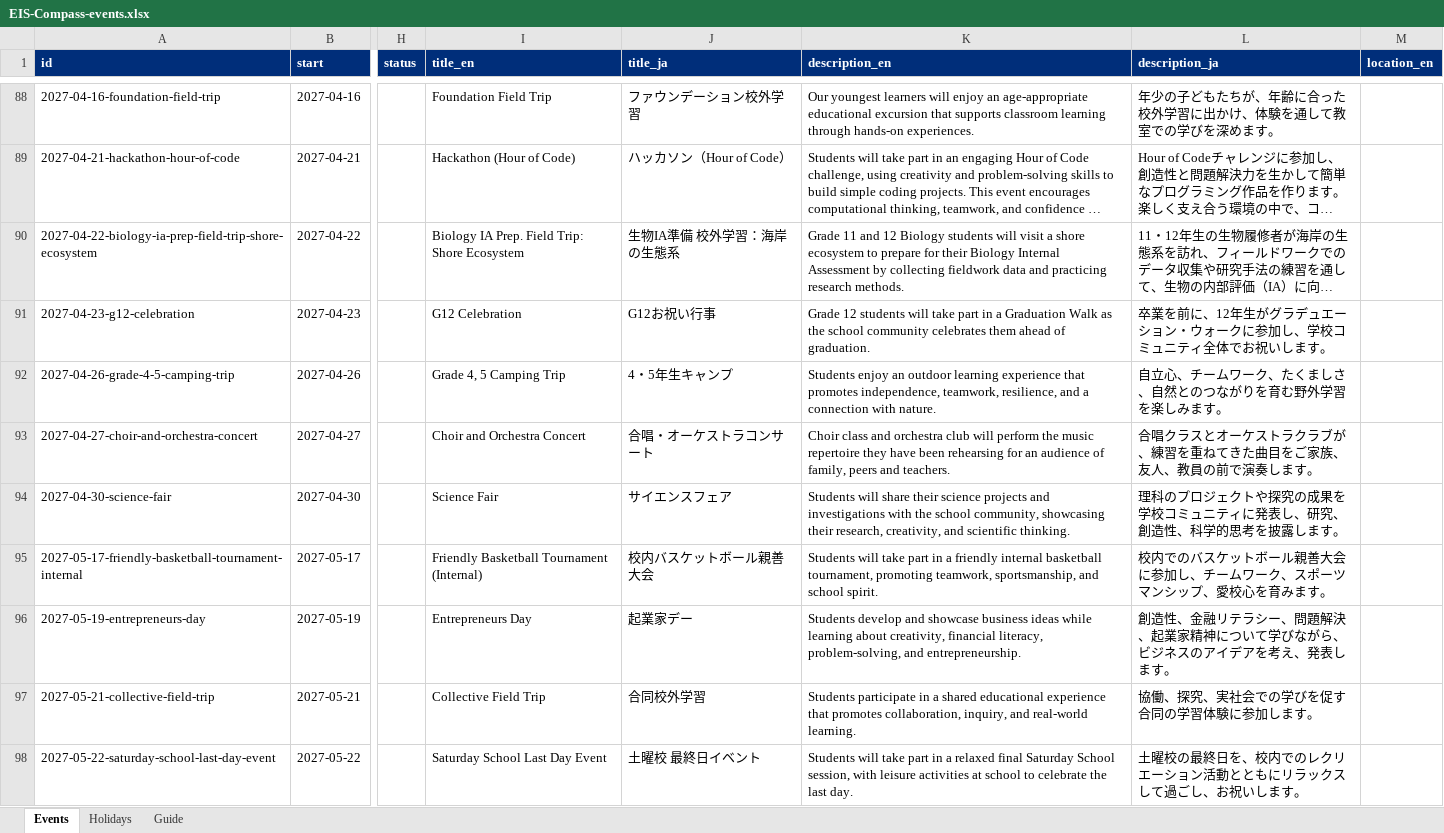
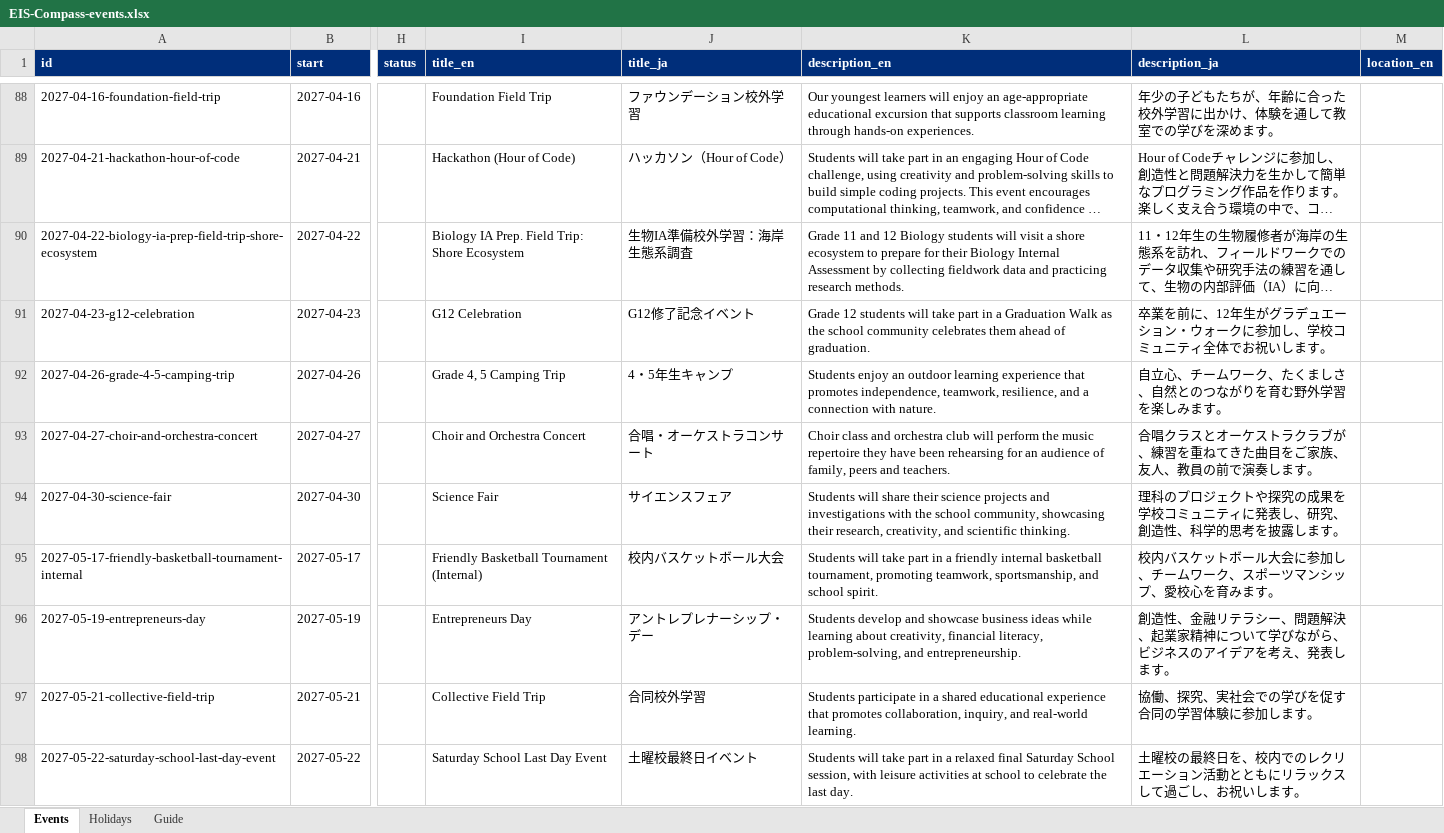
Before and after one commit to b69s/eis-compass, an Excel workbook: admin/EIS-Compass-events.xlsx, sheet Events, drawn as a sheet; only a part is shown, gaps mark what is left out; long unchanged cells end in …; values as stored, in another font and other column widths than the file's, no borders; the diff covers the shown part only; the diff names each change by its address in the sheet, - before the commit and + after, or states it on an @@ line.

```diff
--- a/admin/EIS-Compass-events.xlsx (sheet Events)
+++ b/admin/EIS-Compass-events.xlsx (sheet Events)
-J90 (title_ja): 生物IA準備 校外学習：海岸の生態系
+J90 (title_ja): 生物IA準備校外学習：海岸生態系調査
-J91 (title_ja): G12お祝い行事
+J91 (title_ja): G12修了記念イベント
-J95 (title_ja): 校内バスケットボール親善大会
+J95 (title_ja): 校内バスケットボール大会
-L95 (description_ja): 校内でのバスケットボール親善大会に参加し、チームワーク、スポーツマンシップ、愛校心を育みます。
+L95 (description_ja): 校内バスケットボール大会に参加し、チームワーク、スポーツマンシップ、愛校心を育みます。
-J96 (title_ja): 起業家デー
+J96 (title_ja): アントレプレナーシップ・デー
-J98 (title_ja): 土曜校 最終日イベント
+J98 (title_ja): 土曜校最終日イベント
```
Also changed, not shown: 32 edited cells elsewhere in this sheet, 9 other files.
